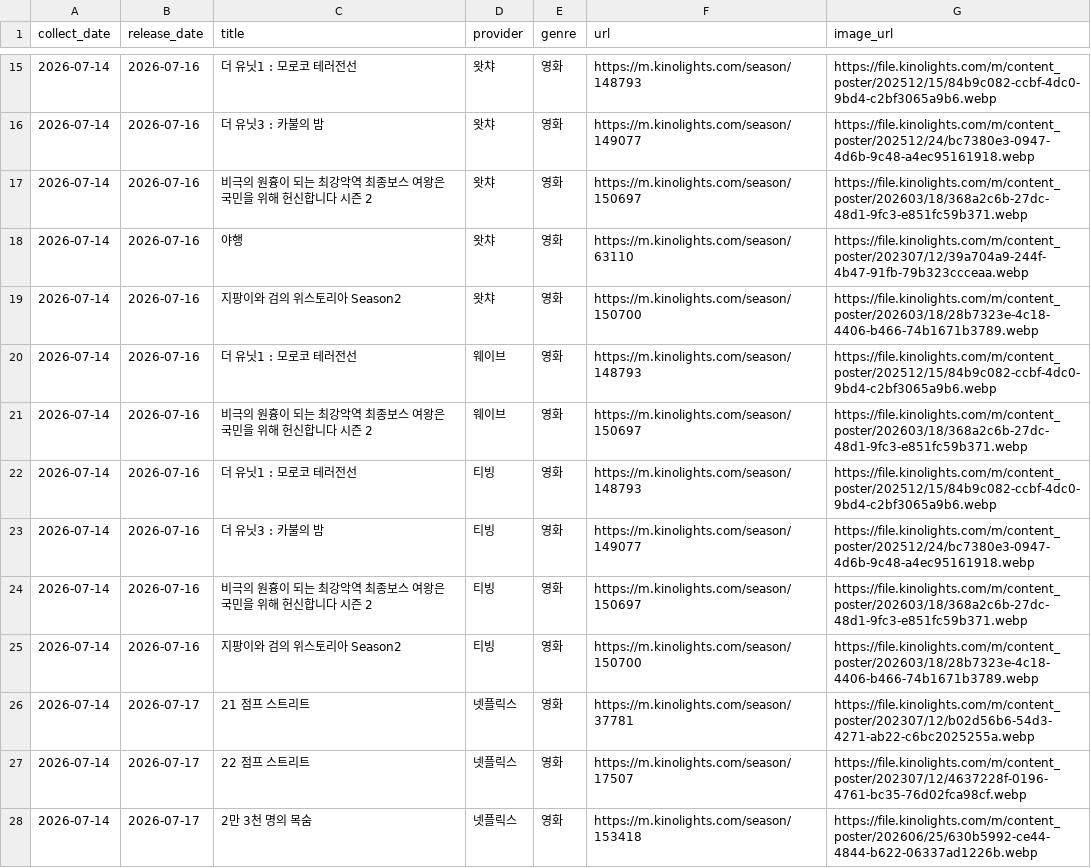
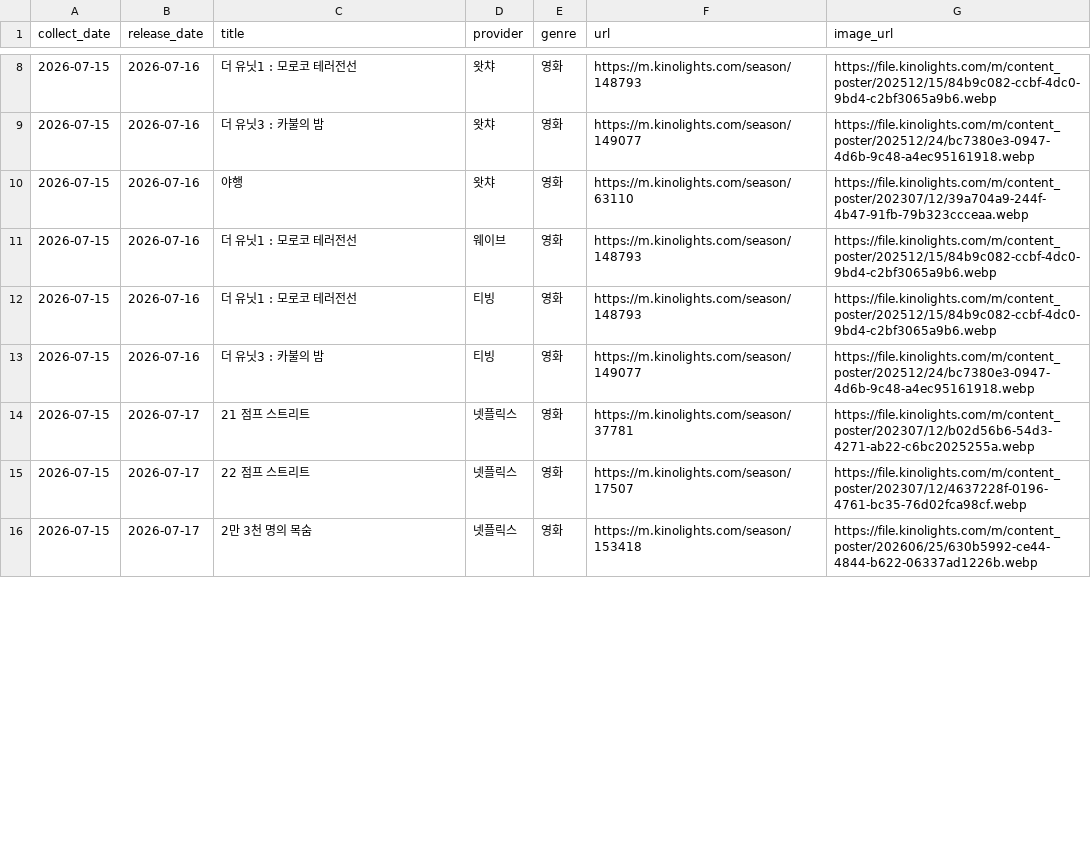
Before and after one commit to cig7624-art/kino-ranking, a CSV file: upcoming_releases.csv, drawn as a sheet; only a part is shown, gaps mark what is left out; the diff covers the shown part only.

```diff
--- a/upcoming_releases.csv
+++ b/upcoming_releases.csv
@@ -15,14 +8,9 @@
-2026-07-14,2026-07-16,더 유닛1 : 모로코 테러전선,왓챠,영화,https://m.kinolights.com/season/148793,https://file.kinolights.com/m/content_poster/202512/15/84b9c082-ccbf-4dc0-9bd4-c2bf3065a9b6.webp
-2026-07-14,2026-07-16,더 유닛3 : 카불의 밤,왓챠,영화,https://m.kinolights.com/season/149077,https://file.kinolights.com/m/content_poster/202512/24/bc7380e3-0947-4d6b-9c48-a4ec95161918.webp
-2026-07-14,2026-07-16,비극의 원흉이 되는 최강악역 최종보스 여왕은 국민을 위해 헌신합니다 시즌 2,왓챠,영화,https://m.kinolights.com/season/150697,https://file.kinolights.com/m/content_poster/202603/18/368a2c6b-27dc-48d1-9fc3-e851fc59b371.webp
-2026-07-14,2026-07-16,야행,왓챠,영화,https://m.kinolights.com/season/63110,https://file.kinolights.com/m/content_poster/202307/12/39a704a9-244f-4b47-91fb-79b323ccceaa.webp
-2026-07-14,2026-07-16,지팡이와 검의 위스토리아 Season2,왓챠,영화,https://m.kinolights.com/season/150700,https://file.kinolights.com/m/content_poster/202603/18/28b7323e-4c18-4406-b466-74b1671b3789.webp
-2026-07-14,2026-07-16,더 유닛1 : 모로코 테러전선,웨이브,영화,https://m.kinolights.com/season/148793,https://file.kinolights.com/m/content_poster/202512/15/84b9c082-ccbf-4dc0-9bd4-c2bf3065a9b6.webp
-2026-07-14,2026-07-16,비극의 원흉이 되는 최강악역 최종보스 여왕은 국민을 위해 헌신합니다 시즌 2,웨이브,영화,https://m.kinolights.com/season/150697,https://file.kinolights.com/m/content_poster/202603/18/368a2c6b-27dc-48d1-9fc3-e851fc59b371.webp
-2026-07-14,2026-07-16,더 유닛1 : 모로코 테러전선,티빙,영화,https://m.kinolights.com/season/148793,https://file.kinolights.com/m/content_poster/202512/15/84b9c082-ccbf-4dc0-9bd4-c2bf3065a9b6.webp
-2026-07-14,2026-07-16,더 유닛3 : 카불의 밤,티빙,영화,https://m.kinolights.com/season/149077,https://file.kinolights.com/m/content_poster/202512/24/bc7380e3-0947-4d6b-9c48-a4ec95161918.webp
-2026-07-14,2026-07-16,비극의 원흉이 되는 최강악역 최종보스 여왕은 국민을 위해 헌신합니다 시즌 2,티빙,영화,https://m.kinolights.com/season/150697,https://file.kinolights.com/m/content_poster/202603/18/368a2c6b-27dc-48d1-9fc3-e851fc59b371.webp
-2026-07-14,2026-07-16,지팡이와 검의 위스토리아 Season2,티빙,영화,https://m.kinolights.com/season/150700,https://file.kinolights.com/m/content_poster/202603/18/28b7323e-4c18-4406-b466-74b1671b3789.webp
-2026-07-14,2026-07-17,21 점프 스트리트,넷플릭스,영화,https://m.kinolights.com/season/37781,https://file.kinolights.com/m/content_poster/202307/12/b02d56b6-54d3-4271-ab22-c6bc2025255a.webp
-2026-07-14,2026-07-17,22 점프 스트리트,넷플릭스,영화,https://m.kinolights.com/season/17507,https://file.kinolights.com/m/content_poster/202307/12/4637228f-0196-4761-bc35-76d02fca98cf.webp
-2026-07-14,2026-07-17,2만 3천 명의 목숨,넷플릭스,영화,https://m.kinolights.com/season/153418,https://file.kinolights.com/m/content_poster/202606/25/630b5992-ce44-4844-b622-06337ad1226b.webp
+2026-07-15,2026-07-16,더 유닛1 : 모로코 테러전선,왓챠,영화,https://m.kinolights.com/season/148793,https://file.kinolights.com/m/content_poster/202512/15/84b9c082-ccbf-4dc0-9bd4-c2bf3065a9b6.webp
+2026-07-15,2026-07-16,더 유닛3 : 카불의 밤,왓챠,영화,https://m.kinolights.com/season/149077,https://file.kinolights.com/m/content_poster/202512/24/bc7380e3-0947-4d6b-9c48-a4ec95161918.webp
+2026-07-15,2026-07-16,야행,왓챠,영화,https://m.kinolights.com/season/63110,https://file.kinolights.com/m/content_poster/202307/12/39a704a9-244f-4b47-91fb-79b323ccceaa.webp
+2026-07-15,2026-07-16,더 유닛1 : 모로코 테러전선,웨이브,영화,https://m.kinolights.com/season/148793,https://file.kinolights.com/m/content_poster/202512/15/84b9c082-ccbf-4dc0-9bd4-c2bf3065a9b6.webp
+2026-07-15,2026-07-16,더 유닛1 : 모로코 테러전선,티빙,영화,https://m.kinolights.com/season/148793,https://file.kinolights.com/m/content_poster/202512/15/84b9c082-ccbf-4dc0-9bd4-c2bf3065a9b6.webp
+2026-07-15,2026-07-16,더 유닛3 : 카불의 밤,티빙,영화,https://m.kinolights.com/season/149077,https://file.kinolights.com/m/content_poster/202512/24/bc7380e3-0947-4d6b-9c48-a4ec95161918.webp
+2026-07-15,2026-07-17,21 점프 스트리트,넷플릭스,영화,https://m.kinolights.com/season/37781,https://file.kinolights.com/m/content_poster/202307/12/b02d56b6-54d3-4271-ab22-c6bc2025255a.webp
+2026-07-15,2026-07-17,22 점프 스트리트,넷플릭스,영화,https://m.kinolights.com/season/17507,https://file.kinolights.com/m/content_poster/202307/12/4637228f-0196-4761-bc35-76d02fca98cf.webp
+2026-07-15,2026-07-17,2만 3천 명의 목숨,넷플릭스,영화,https://m.kinolights.com/season/153418,https://file.kinolights.com/m/content_poster/202606/25/630b5992-ce44-4844-b622-06337ad1226b.webp
```
Also changed, not shown: 2 added rows, 7 removed rows and 59 edited cells elsewhere in this file, debug_upcoming_cards.csv, 3 other files.
